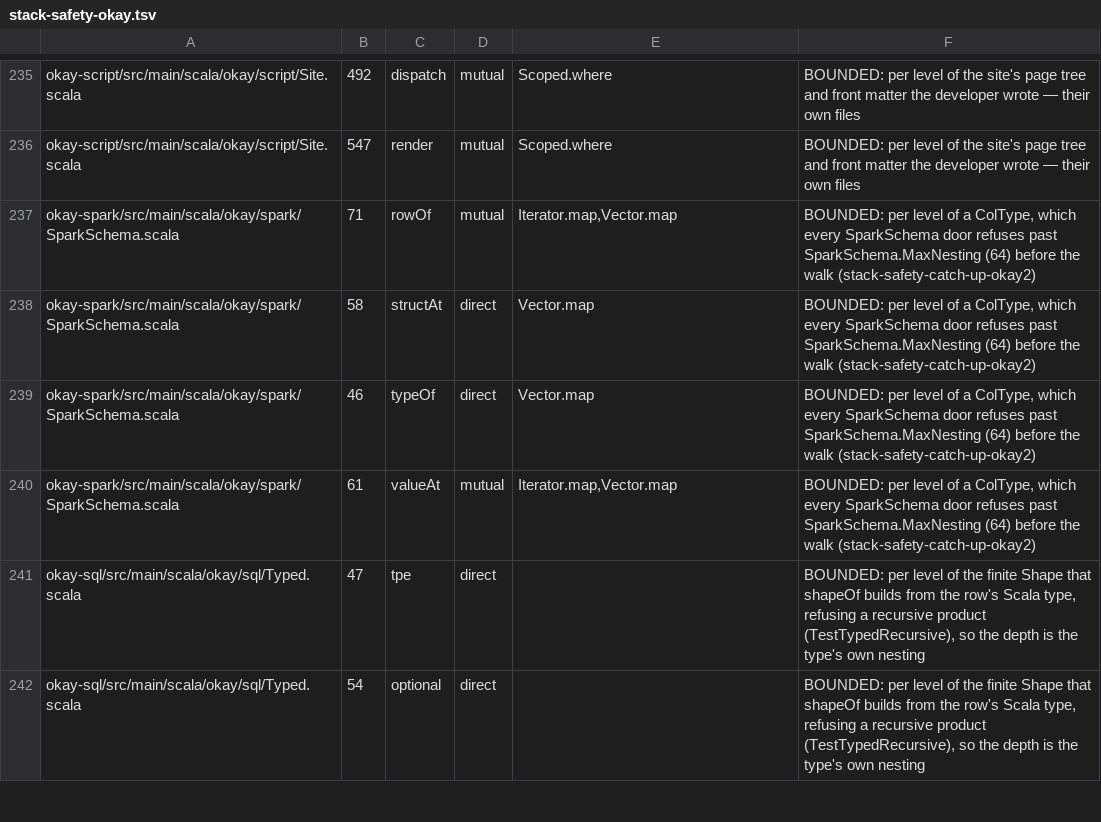
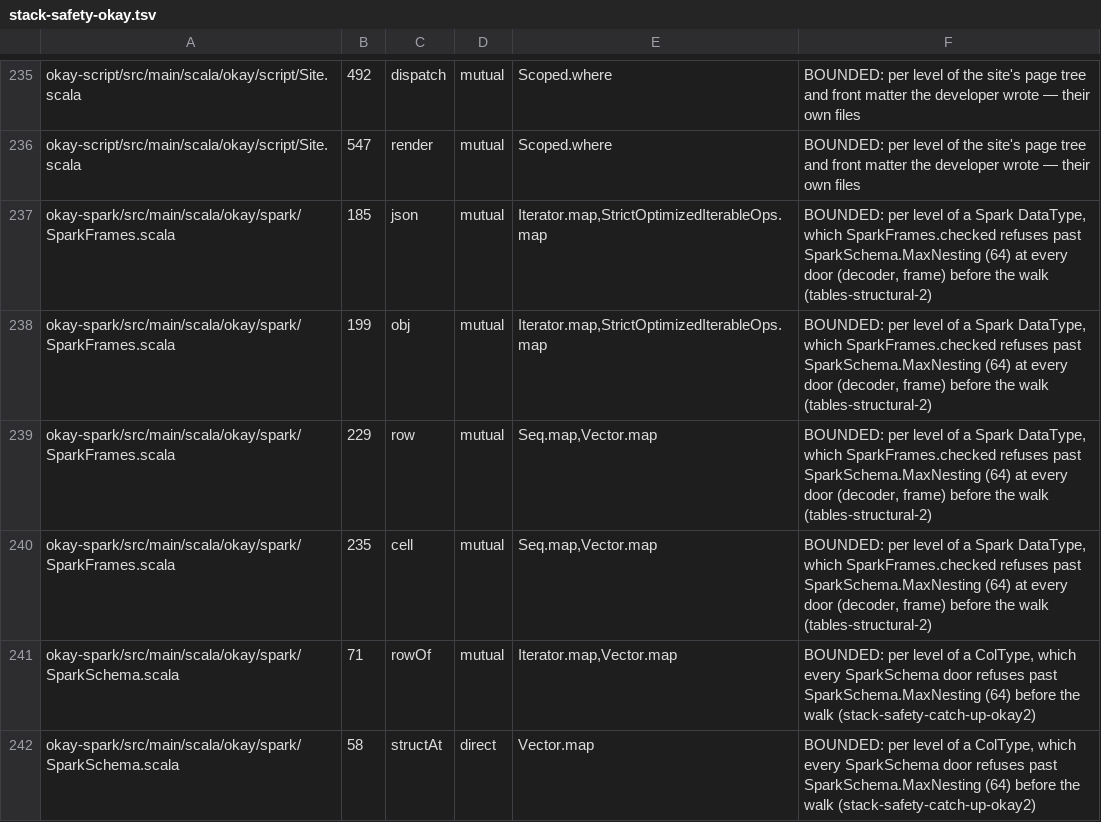
Before and after one commit to sergey-scherbina/okay, a TSV file: specs/stack-safety-okay.tsv, drawn as a sheet; only a part is shown, gaps mark what is left out; the shorter side is filled out with more unchanged rows; the diff names each change by its address in the sheet, - before the commit and + after, or states it on an @@ line.

Commit message:
tables-structural-2: SparkFrames — a DataFrame in (load, read pruned to A's fields) and out (frame) of a Tables program; matching/joinOn on a DataFrame-born table stay in Catalyst (Pred compiled to a Column, pushed into a Parquet read), through the RDD after an opaque step; okay-spark depends on okay-sql; Query.Where Serializable; TestSparkFrames; docs

```diff
--- a/specs/stack-safety-okay.tsv
+++ b/specs/stack-safety-okay.tsv
+row 237: okay-spark/src/main/scala/okay/spark/SparkFrames.scala | 185 | json | mutual | Iterator.map,StrictOptimizedIterableOps.map | BOUNDED: per level of a Spark DataType, which SparkFrames.checked refuses past SparkSchema.MaxNesting (64) at every door (decoder, frame) before the walk (tables-structural-2)
+row 238: okay-spark/src/main/scala/okay/spark/SparkFrames.scala | 199 | obj | mutual | Iterator.map,StrictOptimizedIterableOps.map | BOUNDED: per level of a Spark DataType, which SparkFrames.checked refuses past SparkSchema.MaxNesting (64) at every door (decoder, frame) before the walk (tables-structural-2)
+row 239: okay-spark/src/main/scala/okay/spark/SparkFrames.scala | 229 | row | mutual | Seq.map,Vector.map | BOUNDED: per level of a Spark DataType, which SparkFrames.checked refuses past SparkSchema.MaxNesting (64) at every door (decoder, frame) before the walk (tables-structural-2)
+row 240: okay-spark/src/main/scala/okay/spark/SparkFrames.scala | 235 | cell | mutual | Seq.map,Vector.map | BOUNDED: per level of a Spark DataType, which SparkFrames.checked refuses past SparkSchema.MaxNesting (64) at every door (decoder, frame) before the walk (tables-structural-2)
```
Also changed, not shown: 8 other files.
